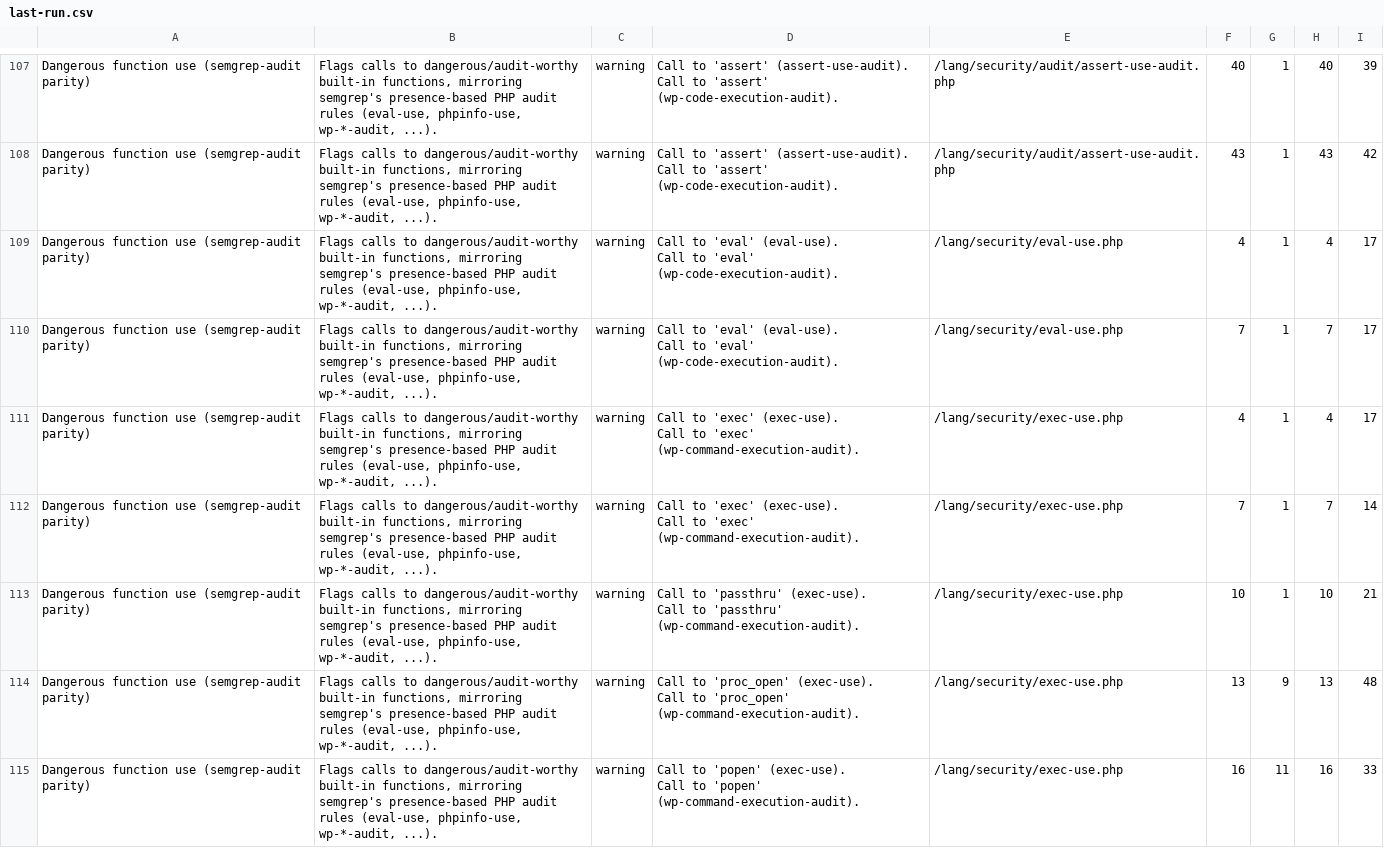
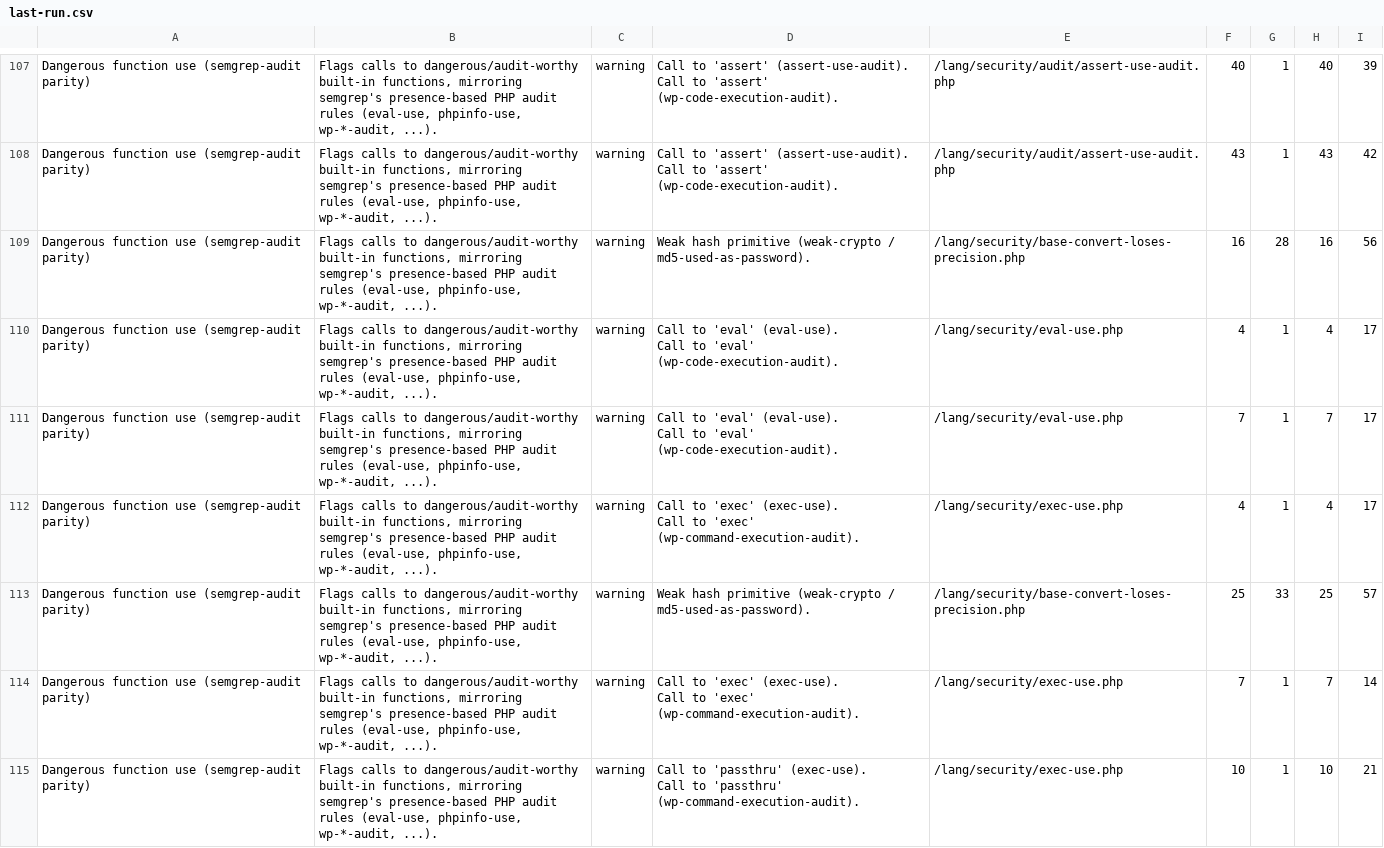
Before and after one commit to Vozec/codeql-php, a CSV file: bench/last-run.csv, drawn as a sheet; only a part is shown, gaps mark what is left out; the shorter side is filled out with more unchanged rows; the diff covers the shown part only; the diff names each change by its address in the sheet, - before the commit and + after, or states it on an @@ line.

```diff
--- a/bench/last-run.csv
+++ b/bench/last-run.csv
+row 109: Dangerous function use (semgrep-audit parity) | Flags calls to dangerous/audit-worthy built-in functions, mirroring semgrep's presence-based PHP audit rules (eval-use, phpinfo-use, wp-*-audit, ...). | warning | Weak hash primitive (weak-crypto / md5-used-as-password). | /lang/security/base-convert-loses-precision.php | 16 | 28 | 16 | 56
+row 113: Dangerous function use (semgrep-audit parity) | Flags calls to dangerous/audit-worthy built-in functions, mirroring semgrep's presence-based PHP audit rules (eval-use, phpinfo-use, wp-*-audit, ...). | warning | Weak hash primitive (weak-crypto / md5-used-as-password). | /lang/security/base-convert-loses-precision.php | 25 | 33 | 25 | 57
```
Also changed, not shown: 8 added rows elsewhere in this file, 2 other files.
